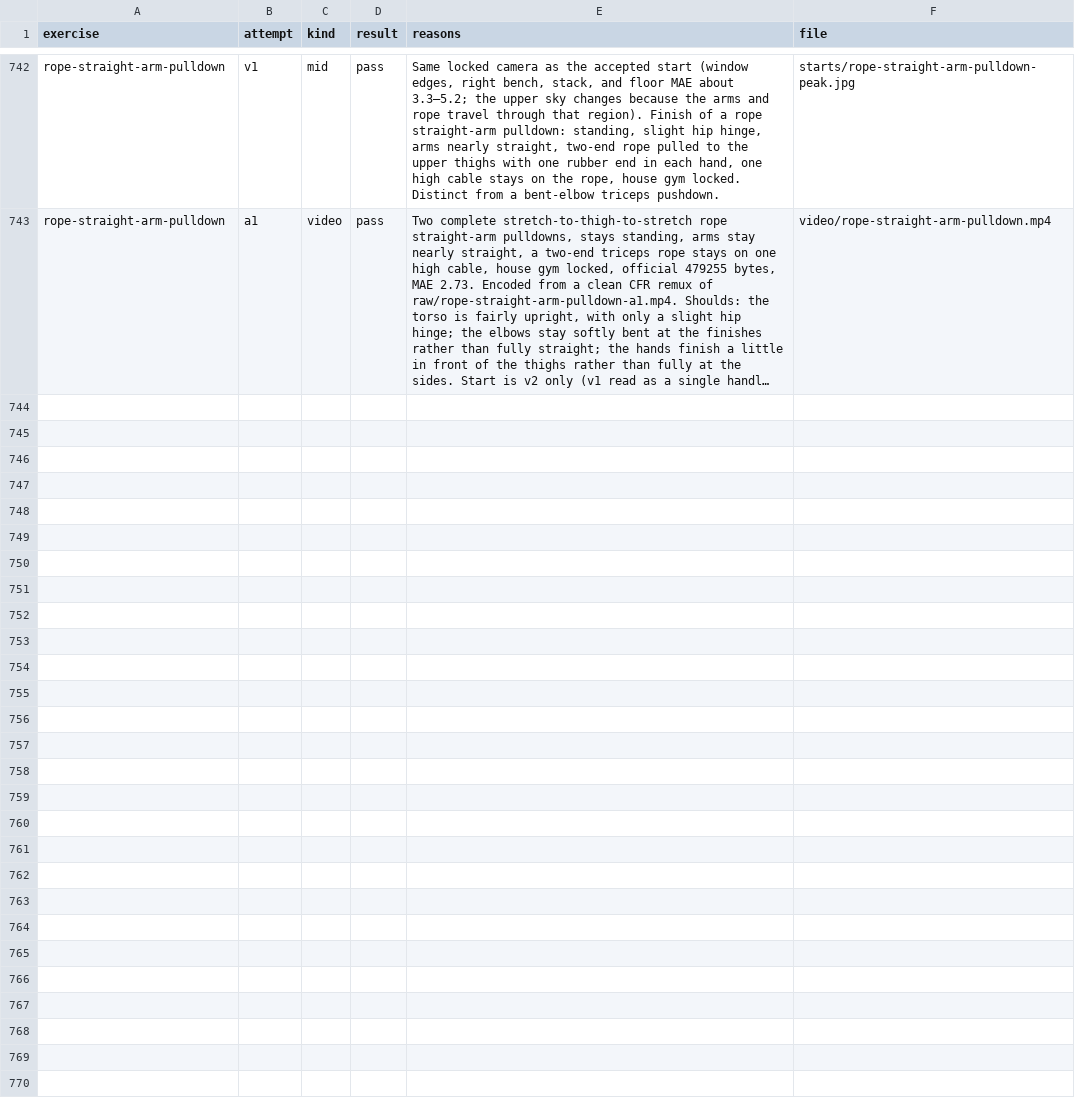
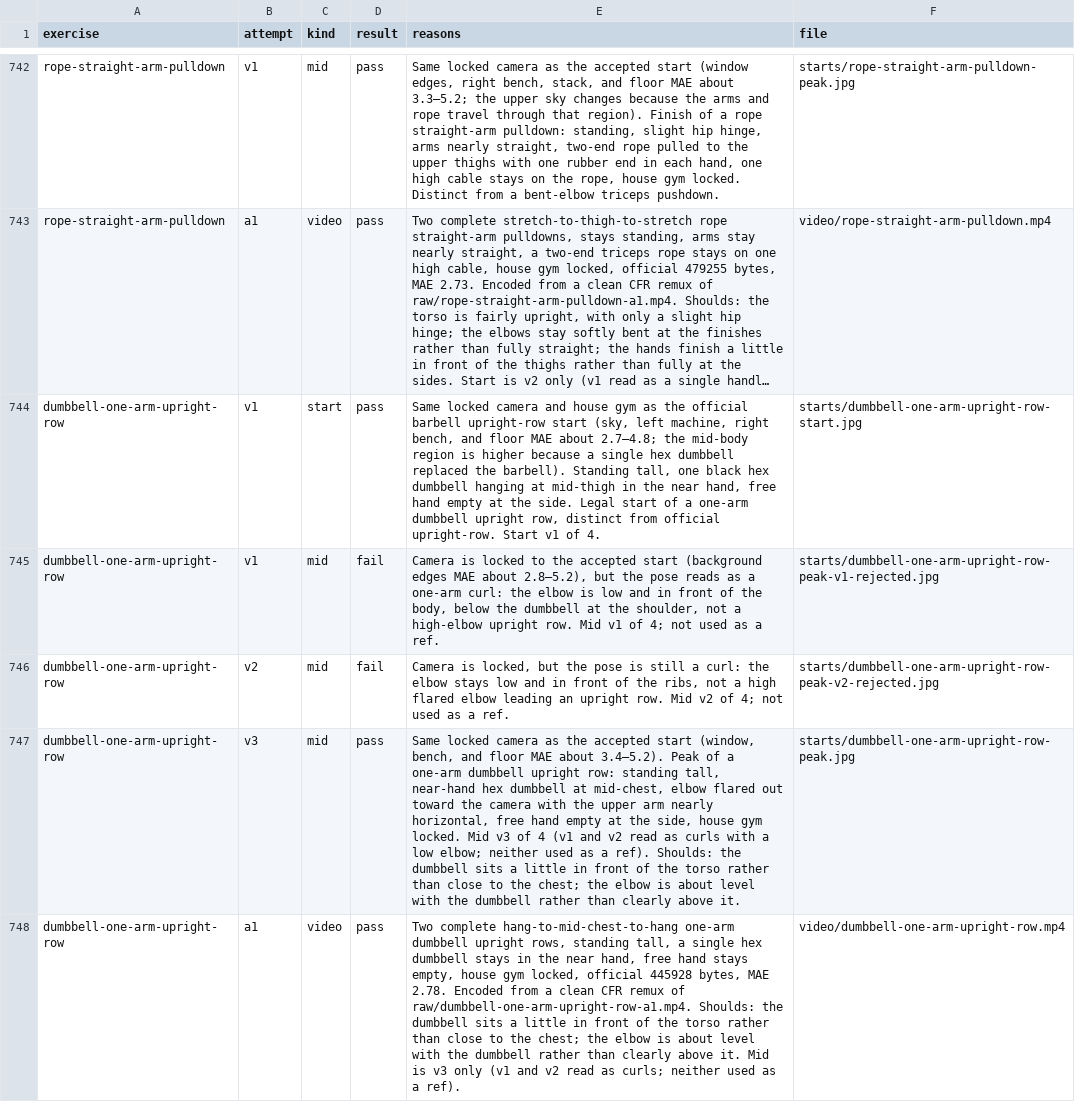
Before and after one commit to remoas/lift, a CSV file: media-pilot/logs/attempts.csv, drawn as a sheet; only a part is shown, gaps mark what is left out; long unchanged cells end in …; the diff names each change by its address in the sheet, - before the commit and + after, or states it on an @@ line.

Commit message:
Log dumbbell-one-arm-upright-row official pending CDO QA
226 is official pending (445,928 bytes, MAE 2.78). Mid is v3 only;
v1 and v2 read as curls and were not used as refs. Working media
is not vendored.

```diff
--- a/media-pilot/logs/attempts.csv
+++ b/media-pilot/logs/attempts.csv
+row 744: dumbbell-one-arm-upright-row | v1 | start | pass | Same locked camera and house gym as the official barbell upright-row start (sky, left machine, right bench, and floor MAE about 2.7–4.8; the mid-body region is higher because a single hex dumbbell replaced the barbell). Standing tall, one black hex dumbbell hanging at mid-thigh in the near hand, free hand empty at the side. Legal start of a one-arm dumbbell upright row, distinct from official upright-row. Start v1 of 4. | starts/dumbbell-one-arm-upright-row-start.jpg
+row 745: dumbbell-one-arm-upright-row | v1 | mid | fail | Camera is locked to the accepted start (background edges MAE about 2.8–5.2), but the pose reads as a one-arm curl: the elbow is low and in front of the body, below the dumbbell at the shoulder, not a high-elbow upright row. Mid v1 of 4; not used as a ref. | starts/dumbbell-one-arm-upright-row-peak-v1-rejected.jpg
+row 746: dumbbell-one-arm-upright-row | v2 | mid | fail | Camera is locked, but the pose is still a curl: the elbow stays low and in front of the ribs, not a high flared elbow leading an upright row. Mid v2 of 4; not used as a ref. | starts/dumbbell-one-arm-upright-row-peak-v2-rejected.jpg
+row 747: dumbbell-one-arm-upright-row | v3 | mid | pass | Same locked camera as the accepted start (window, bench, and floor MAE about 3.4–5.2). Peak of a one-arm dumbbell upright row: standing tall, near-hand hex dumbbell at mid-chest, elbow flared out toward the camera with the upper arm nearly horizontal, free hand empty at the side, house gym locked. Mid v3 of 4 (v1 and v2 read as curls with a low elbow; neither used as a ref). Shoulds: the dumbbell sits a little in front of the torso rather than close to the chest; the elbow is about level with the dumbbell rather than clearly above it. | starts/dumbbell-one-arm-upright-row-peak.jpg
+row 748: dumbbell-one-arm-upright-row | a1 | video | pass | Two complete hang-to-mid-chest-to-hang one-arm dumbbell upright rows, standing tall, a single hex dumbbell stays in the near hand, free hand stays empty, house gym locked, official 445928 bytes, MAE 2.78. Encoded from a clean CFR remux of raw/dumbbell-one-arm-upright-row-a1.mp4. Shoulds: the dumbbell sits a little in front of the torso rather than close to the chest; the elbow is about level with the dumbbell rather than clearly above it. Mid is v3 only (v1 and v2 read as curls; neither used as a ref). | video/dumbbell-one-arm-upright-row.mp4
```
Also changed, not shown: design/video-gaps.csv, media-pilot/manifest.csv, 1 other file.
